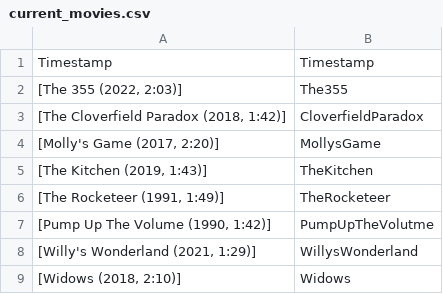
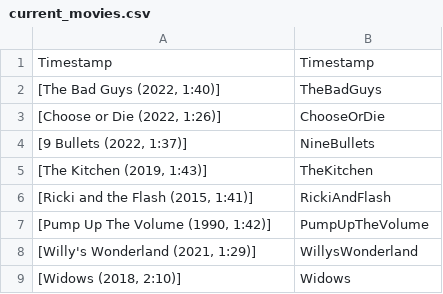
Before and after one commit to JCSzamosi/MovieNight, a CSV file: data/current_movies.csv, drawn as a sheet.

```diff
--- a/data/current_movies.csv
+++ b/data/current_movies.csv
@@ -1,8 +1,8 @@
 "Timestamp",Timestamp
-" [The 355 (2022, 2:03)]",The355
-" [The Cloverfield Paradox (2018, 1:42)]",CloverfieldParadox
-" [Molly's Game (2017, 2:20)]",MollysGame
+" [The Bad Guys (2022, 1:40)]",TheBadGuys
+" [Choose or Die (2022, 1:26)]",ChooseOrDie
+" [9 Bullets (2022, 1:37)]",NineBullets
 " [The Kitchen (2019, 1:43)]",TheKitchen
-" [The Rocketeer (1991, 1:49)]",TheRocketeer
-" [Pump Up The Volume (1990, 1:42)]",PumpUpTheVolutme
+" [Ricki and the Flash (2015, 1:41)]",RickiAndFlash
+" [Pump Up The Volume (1990, 1:42)]",PumpUpTheVolume
 " [Willy's Wonderland (2021, 1:29)]",WillysWonderland
```
Also changed, not shown: data/current_week.csv, 3 other files.
